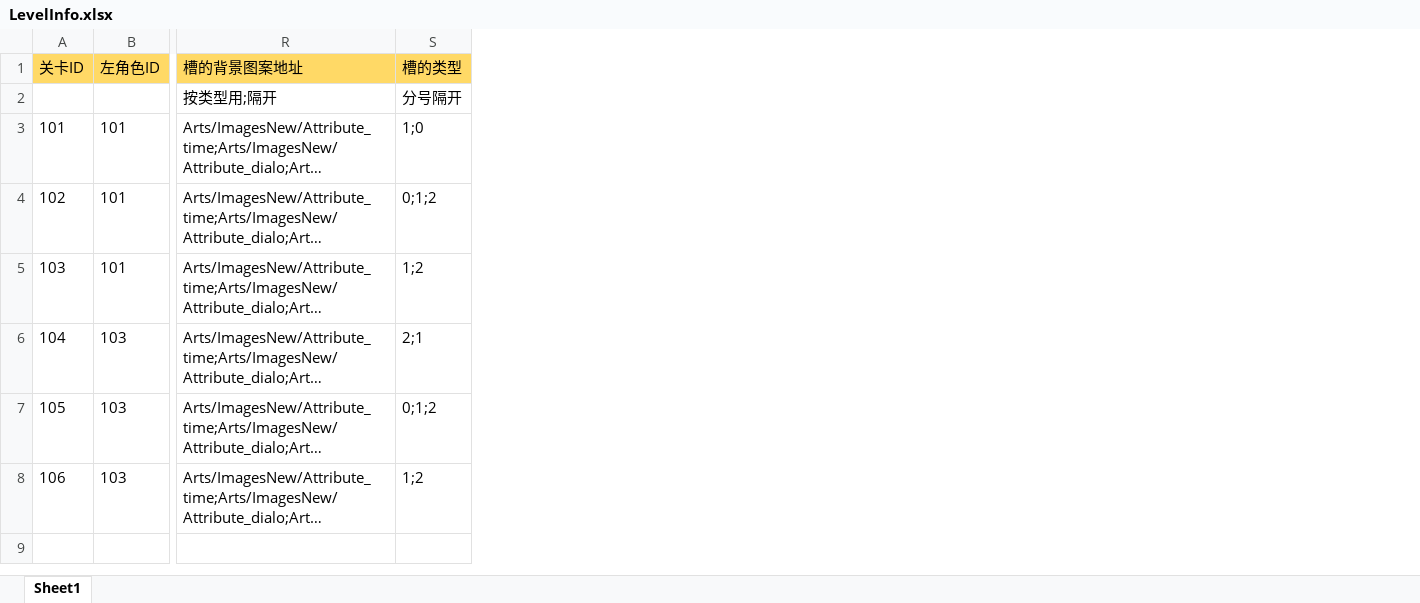
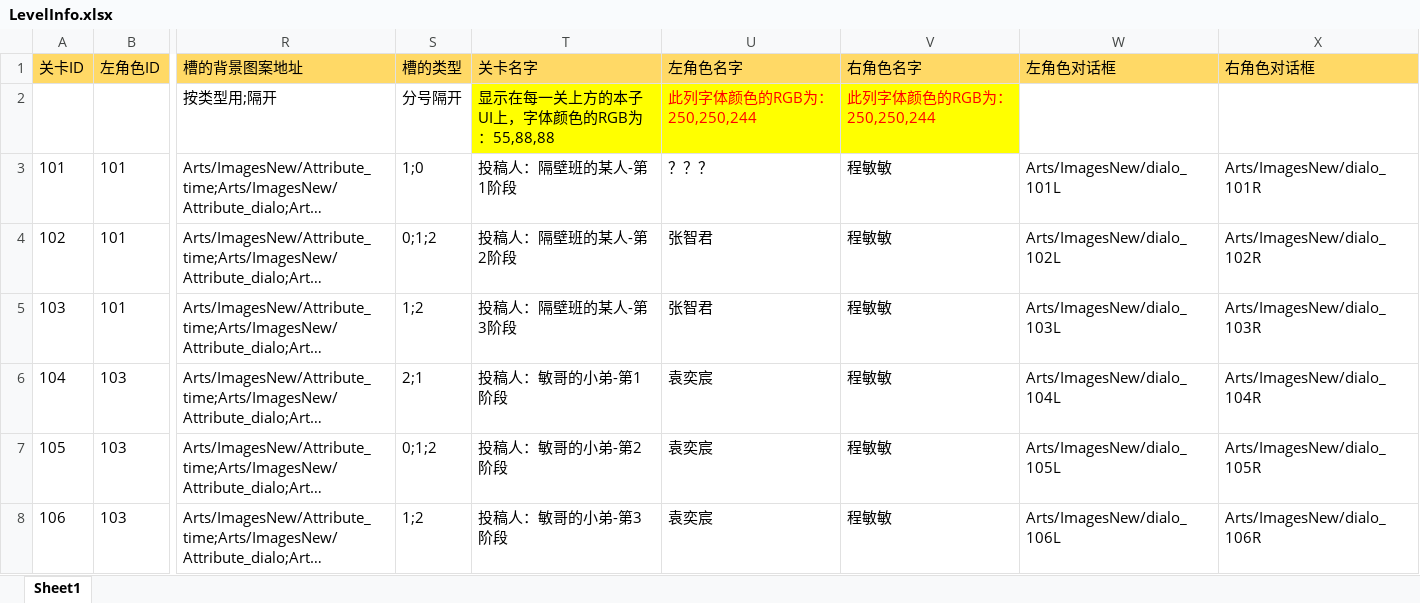
Before and after one commit to ZhytingOrion/ForgetfulCupid, an Excel workbook: Client/Assets/Editor/Excels/LevelInfo.xlsx, sheet Sheet1, drawn as a sheet; only a part is shown, gaps mark what is left out; long unchanged cells end in …; values as stored, in another font and other column widths than the file's, no borders; the diff names each change by its address in the sheet, - before the commit and + after, or states it on an @@ line.

```diff
--- a/Client/Assets/Editor/Excels/LevelInfo.xlsx (sheet Sheet1)
+++ b/Client/Assets/Editor/Excels/LevelInfo.xlsx (sheet Sheet1)
+column T (关卡名字), rows 2-8: 显示在每一关上方的本子UI上，字体颜色的RGB为：55,88,88 | 投稿人：隔壁班的某人-第1阶段 | 投稿人：隔壁班的某人-第2阶段 | 投稿人：隔壁班的某人-第3阶段 | 投稿人：敏哥的小弟-第1阶段 | 投稿人：敏哥的小弟-第2阶段 | 投稿人：敏哥的小弟-第3阶段
+column U (左角色名字), rows 2-8: 此列字体颜色的RGB为：250,250,244 | ？？？ | 张智君 | 张智君 | 袁奕宸 | 袁奕宸 | 袁奕宸
+column V (右角色名字), rows 2-8: 此列字体颜色的RGB为：250,250,244 | 程敏敏 | 程敏敏 | 程敏敏 | 程敏敏 | 程敏敏 | 程敏敏
+column W (左角色对话框), rows 3-8: Arts/ImagesNew/dialo_101L | Arts/ImagesNew/dialo_102L | Arts/ImagesNew/dialo_103L | Arts/ImagesNew/dialo_104L | Arts/ImagesNew/dialo_105L | Arts/ImagesNew/dialo_106L
+column X (右角色对话框), rows 3-8: Arts/ImagesNew/dialo_101R | Arts/ImagesNew/dialo_102R | Arts/ImagesNew/dialo_103R | Arts/ImagesNew/dialo_104R | Arts/ImagesNew/dialo_105R | Arts/ImagesNew/dialo_106R
```
Also changed, not shown: 2 other files.
